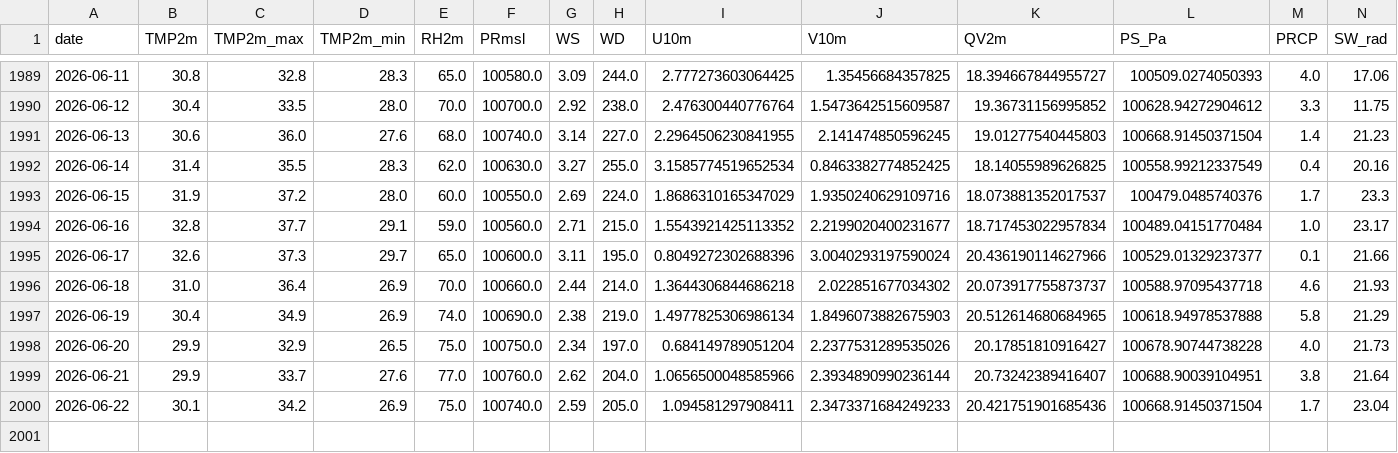
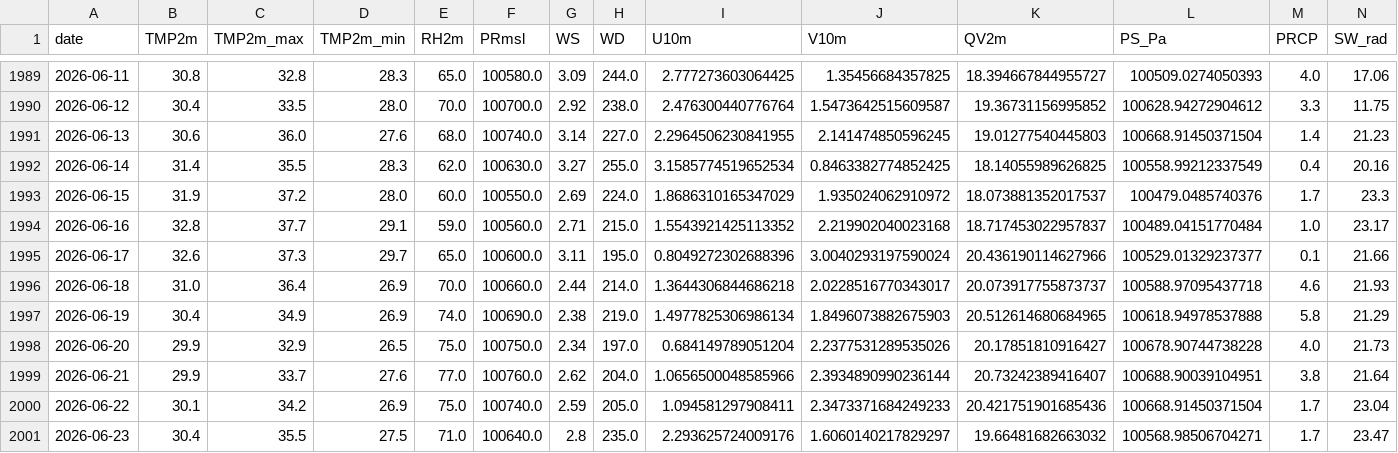
Before and after one commit to cdacaviral-source/cdacaviral-source-multicity-forecast-data-classical-om, a CSV file: data/om/Chennai/om_cache_chennai.csv, drawn as a sheet; only a part is shown, gaps mark what is left out.

Commit message:
[Chennai] om_cache_chennai.csv 2026-06-24

```diff
--- a/data/om/Chennai/om_cache_chennai.csv
+++ b/data/om/Chennai/om_cache_chennai.csv
@@ -1992,6 +1992,6 @@ date,TMP2m,TMP2m_max,TMP2m_min,RH2m,PRmsl,WS,WD,U10m,V10m,QV2m,PS_Pa,PRCP,SW_rad
 2026-06-14,31.4,35.5,28.3,62.0,100630.0,3.27,255.0,3.1585774519652534,0.8463382774852425,18.14055989626825,100558.99212337549,0.4,20.16
-2026-06-15,31.9,37.2,28.0,60.0,100550.0,2.69,224.0,1.8686310165347029,1.9350240629109716,18.073881352017537,100479.0485740376,1.7,23.3
-2026-06-16,32.8,37.7,29.1,59.0,100560.0,2.71,215.0,1.5543921425113352,2.2199020400231677,18.717453022957834,100489.04151770484,1.0,23.17
+2026-06-15,31.9,37.2,28.0,60.0,100550.0,2.69,224.0,1.8686310165347029,1.935024062910972,18.073881352017537,100479.0485740376,1.7,23.3
+2026-06-16,32.8,37.7,29.1,59.0,100560.0,2.71,215.0,1.5543921425113352,2.219902040023168,18.717453022957837,100489.04151770484,1.0,23.17
 2026-06-17,32.6,37.3,29.7,65.0,100600.0,3.11,195.0,0.8049272302688396,3.0040293197590024,20.436190114627966,100529.01329237377,0.1,21.66
-2026-06-18,31.0,36.4,26.9,70.0,100660.0,2.44,214.0,1.3644306844686218,2.022851677034302,20.073917755873737,100588.97095437718,4.6,21.93
+2026-06-18,31.0,36.4,26.9,70.0,100660.0,2.44,214.0,1.3644306844686218,2.0228516770343017,20.073917755873737,100588.97095437718,4.6,21.93
 2026-06-19,30.4,34.9,26.9,74.0,100690.0,2.38,219.0,1.4977825306986134,1.8496073882675903,20.512614680684965,100618.94978537888,5.8,21.29
@@ -2000 +2000,2 @@ date,TMP2m,TMP2m_max,TMP2m_min,RH2m,PRmsl,WS,WD,U10m,V10m,QV2m,PS_Pa,PRCP,SW_rad
 2026-06-22,30.1,34.2,26.9,75.0,100740.0,2.59,205.0,1.094581297908411,2.3473371684249233,20.421751901685436,100668.91450371504,1.7,23.04
+2026-06-23,30.4,35.5,27.5,71.0,100640.0,2.8,235.0,2.293625724009176,1.6060140217829297,19.66481682663032,100568.98506704271,1.7,23.47
```
